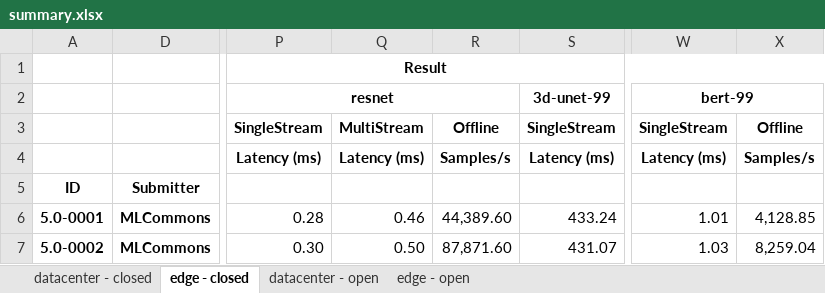
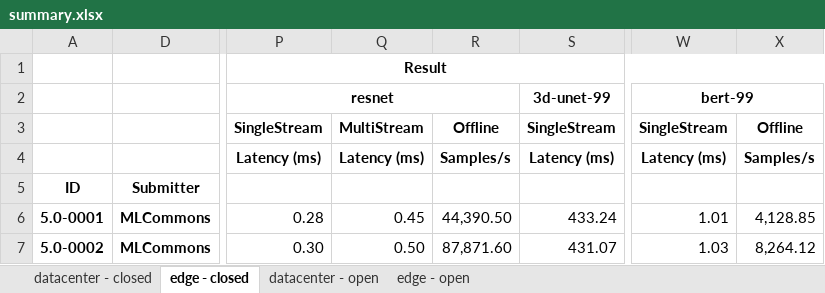
Before and after one commit to mlcommons/mlperf_inference_unofficial_submissions_v5.0, an Excel workbook: summary.xlsx, sheet edge - closed, drawn as a sheet; only a part is shown, gaps mark what is left out; values as stored, in another font and other column widths than the file's, no borders; conditional formats not drawn; the diff names each change by its address in the sheet, - before the commit and + after, or states it on an @@ line.

Commit message:
Updated results summary [skip ci]

```diff
--- a/summary.xlsx (sheet edge - closed)
+++ b/summary.xlsx (sheet edge - closed)
-Q6: 0.46
+Q6: 0.45
-R6: 44,389.60
+R6: 44,390.50
-X7: 8,259.04
+X7: 8,264.12
```
Also changed, not shown: sheet datacenter - closed, 4 other files.
